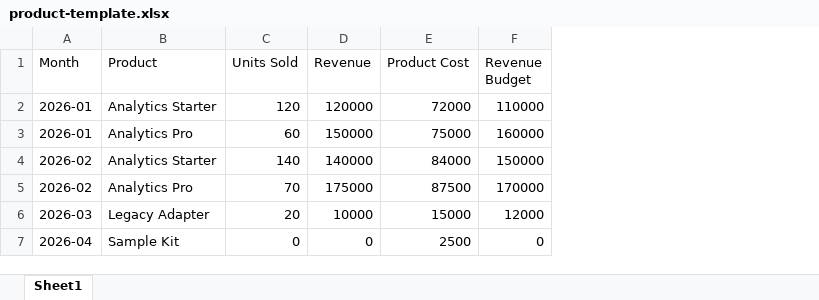
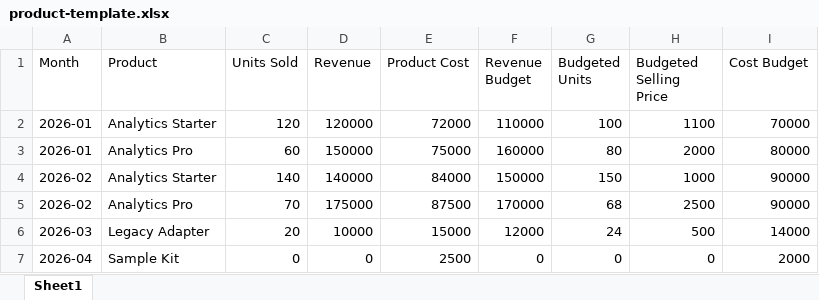
Before and after one commit to talhatehzeeb91/financial-analytics-web-app, an Excel workbook: public/product-template.xlsx, sheet Sheet1, drawn as a sheet; values as stored, in another font and other column widths than the file's, no borders; the diff names each change by its address in the sheet, - before the commit and + after, or states it on an @@ line.

Commit message:
Add product sales price volume and cost variances

```diff
--- a/public/product-template.xlsx (sheet Sheet1)
+++ b/public/product-template.xlsx (sheet Sheet1)
+column G (Budgeted Units), rows 2-7: 100 | 80 | 150 | 68 | 24 | 0
+column H (Budgeted Selling Price), rows 2-7: 1100 | 2000 | 1000 | 2500 | 500 | 0
+column I (Cost Budget), rows 2-7: 70000 | 80000 | 90000 | 90000 | 14000 | 2000
```
Also changed, not shown: 12 other files.
